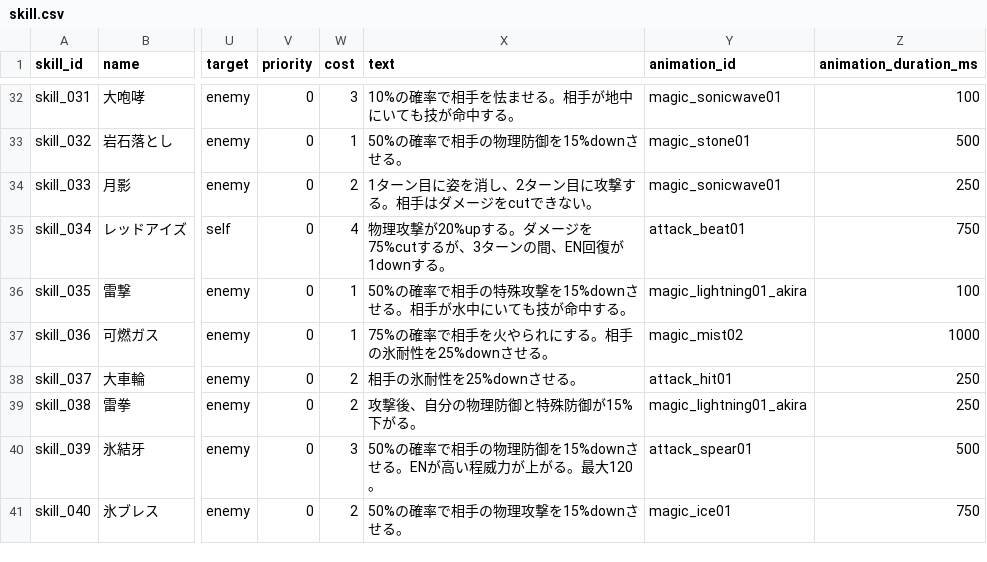
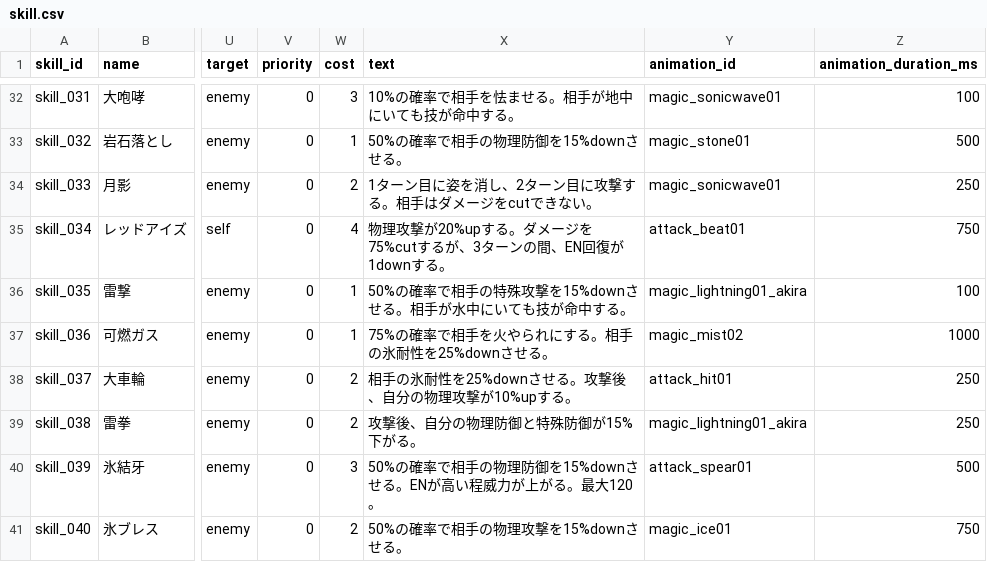
Before and after one commit to b16e17f18/MHB, a CSV file: data/skill.csv, drawn as a sheet; only a part is shown, gaps mark what is left out; the diff names each change by its address in the sheet, - before the commit and + after, or states it on an @@ line.

Commit message:
Update skill.csv

```diff
--- a/data/skill.csv
+++ b/data/skill.csv
-X38 (text): 相手の氷耐性を25%downさせる。
+X38 (text): 相手の氷耐性を25%downさせる。攻撃後、自分の物理攻撃が10%upする。
```
